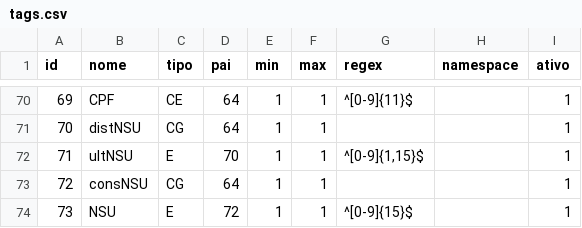
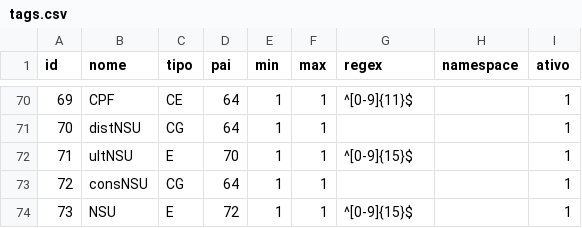
Before and after one commit to jlucartc/BRNF, a CSV file: tags.csv, drawn as a sheet; only a part is shown, gaps mark what is left out.

```diff
--- a/tags.csv
+++ b/tags.csv
@@ -71,3 +71,3 @@ id;nome;tipo;pai;min;max;regex;namespace;ativo
 70;distNSU;CG;64;1;1;;;1
-71;ultNSU;E;70;1;1;^[0-9]{1,15}$;;1
+71;ultNSU;E;70;1;1;^[0-9]{15}$;;1
 72;consNSU;CG;64;1;1;;;1
```
Also changed, not shown: 4 other files.
